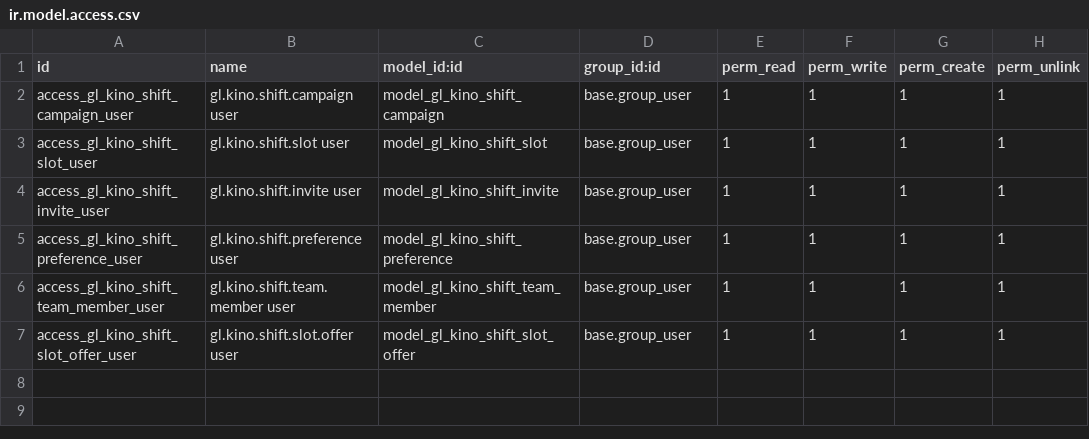
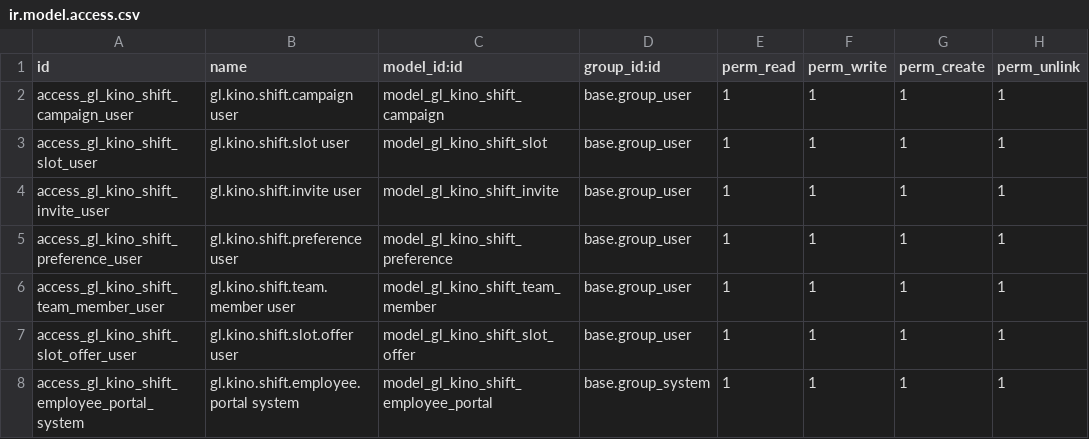
Before and after one commit to GroundliftMediaGmbH/odoo, a CSV file: groundlift_kino_shift_signup/security/ir.model.access.csv, drawn as a sheet.

```diff
--- a/groundlift_kino_shift_signup/security/ir.model.access.csv
+++ b/groundlift_kino_shift_signup/security/ir.model.access.csv
@@ -7 +7,2 @@ access_gl_kino_shift_team_member_user,gl.kino.shift.team.member user,model_gl_ki
 access_gl_kino_shift_slot_offer_user,gl.kino.shift.slot.offer user,model_gl_kino_shift_slot_offer,base.group_user,1,1,1,1
+access_gl_kino_shift_employee_portal_system,gl.kino.shift.employee.portal system,model_gl_kino_shift_employee_portal,base.group_system,1,1,1,1
```
Also changed, not shown: 5 other files.
